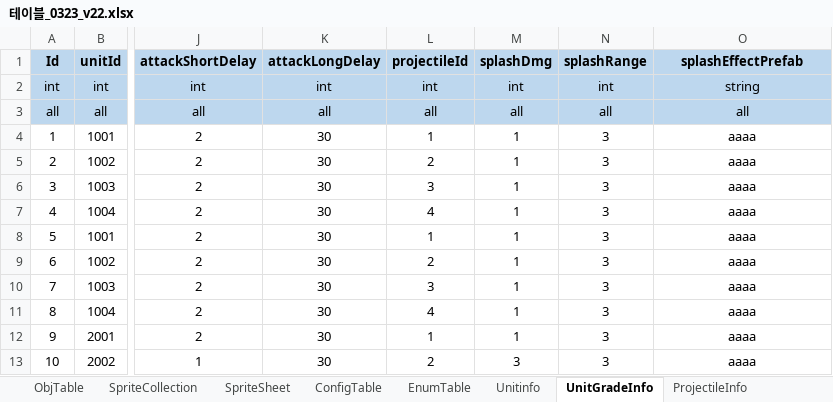
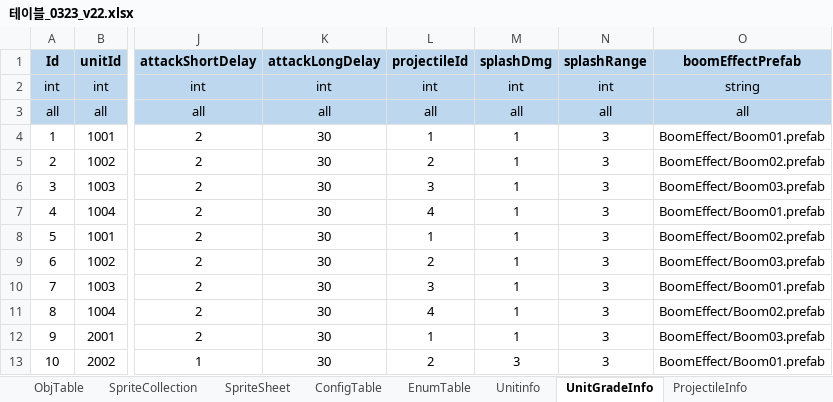
Before and after one commit to david0305mc/TowerDefense, an Excel workbook: ExcelToCSV/SrcFolder/테이블_0323_v22.xlsx, sheet UnitGradeInfo, drawn as a sheet; only a part is shown, gaps mark what is left out; values as stored, in another font and other column widths than the file's, no borders; the diff names each change by its address in the sheet, - before the commit and + after, or states it on an @@ line.

Commit message:
Addressable - boomEffect

```diff
--- a/ExcelToCSV/SrcFolder/테이블_0323_v22.xlsx (sheet UnitGradeInfo)
+++ b/ExcelToCSV/SrcFolder/테이블_0323_v22.xlsx (sheet UnitGradeInfo)
-O1: splashEffectPrefab
+O1: boomEffectPrefab
-O4 (boomEffectPrefab): aaaa
+O4 (boomEffectPrefab): BoomEffect/Boom01.prefab
-O5 (boomEffectPrefab): aaaa
+O5 (boomEffectPrefab): BoomEffect/Boom02.prefab
-O6 (boomEffectPrefab): aaaa
+O6 (boomEffectPrefab): BoomEffect/Boom03.prefab
-O7 (boomEffectPrefab): aaaa
+O7 (boomEffectPrefab): BoomEffect/Boom01.prefab
-O8 (boomEffectPrefab): aaaa
+O8 (boomEffectPrefab): BoomEffect/Boom02.prefab
-O9 (boomEffectPrefab): aaaa
+O9 (boomEffectPrefab): BoomEffect/Boom03.prefab
-O10 (boomEffectPrefab): aaaa
+O10 (boomEffectPrefab): BoomEffect/Boom01.prefab
-O11 (boomEffectPrefab): aaaa
+O11 (boomEffectPrefab): BoomEffect/Boom02.prefab
-O12 (boomEffectPrefab): aaaa
+O12 (boomEffectPrefab): BoomEffect/Boom03.prefab
-O13 (boomEffectPrefab): aaaa
+O13 (boomEffectPrefab): BoomEffect/Boom01.prefab
```
Also changed, not shown: 12 other files.
